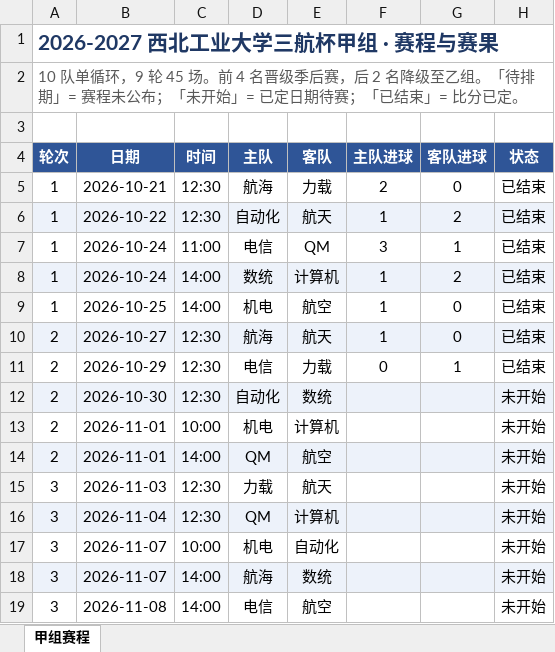
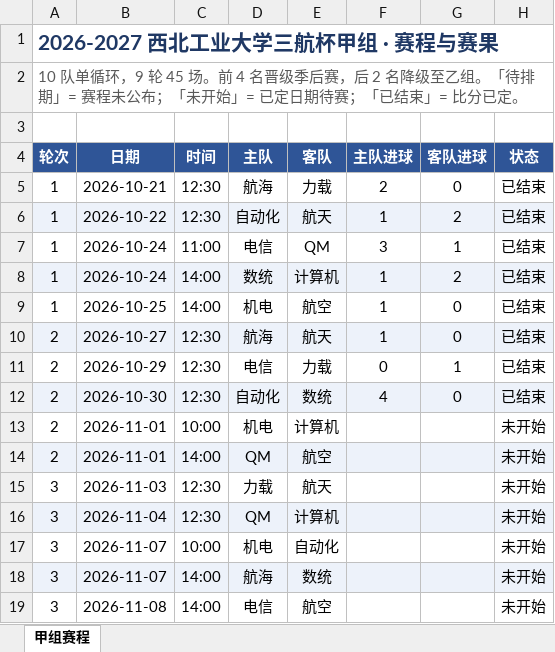
Before and after one commit to 22ABLE22/soccer-probability, an Excel workbook: data/三航杯赛程.xlsx, sheet 甲组赛程, drawn as a sheet; only a part is shown; values as stored, in another font and other column widths than the file's, no borders; the diff names each change by its address in the sheet, - before the commit and + after, or states it on an @@ line.

Commit message:
data(三航杯): 补充 自动化 4-0 数统

```diff
--- a/data/三航杯赛程.xlsx (sheet 甲组赛程)
+++ b/data/三航杯赛程.xlsx (sheet 甲组赛程)
-F12 (主队进球): (empty)
+F12 (主队进球): 4
-G12 (客队进球): (empty)
+G12 (客队进球): 0
-H12 (状态): 未开始
+H12 (状态): 已结束
```
Also changed, not shown: 3 other files.
